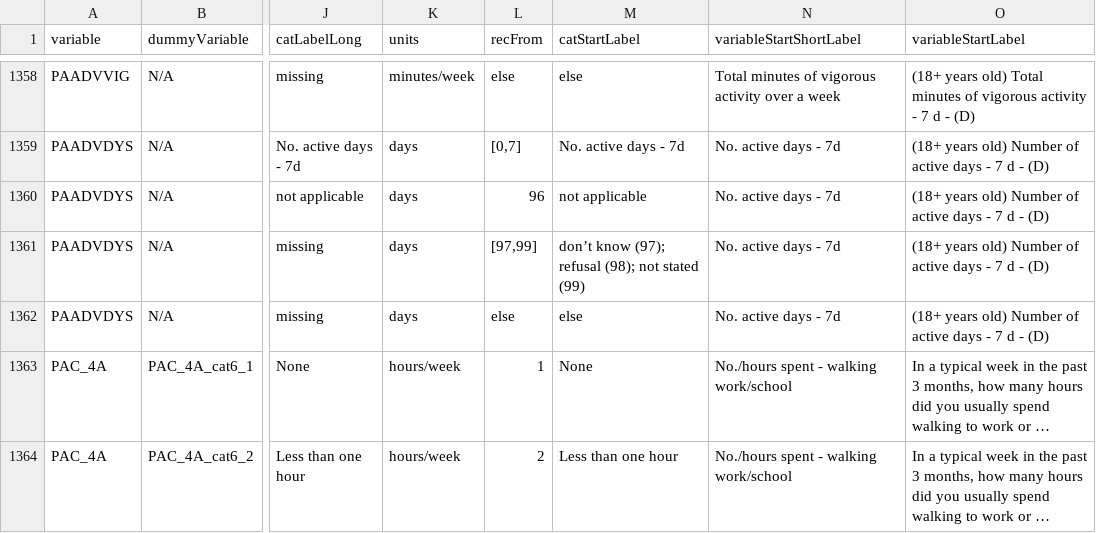
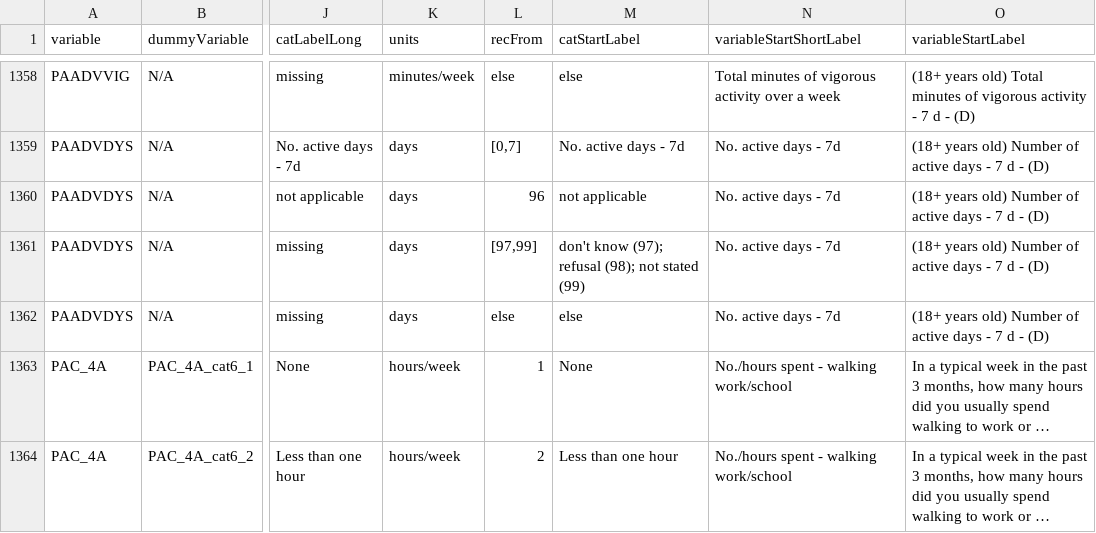
Before and after one commit to Big-Life-Lab/cchsflow, a CSV file: inst/extdata/variable_details.csv, drawn as a sheet; only a part is shown, gaps mark what is left out; long unchanged cells end in …; the diff names each change by its address in the sheet, - before the commit and + after, or states it on an @@ line.

```diff
--- a/inst/extdata/variable_details.csv
+++ b/inst/extdata/variable_details.csv
-M1361 (catStartLabel): don’t know (97);…
+M1361 (catStartLabel): don't know (97);…
```
Also changed, not shown: 1 other file.
